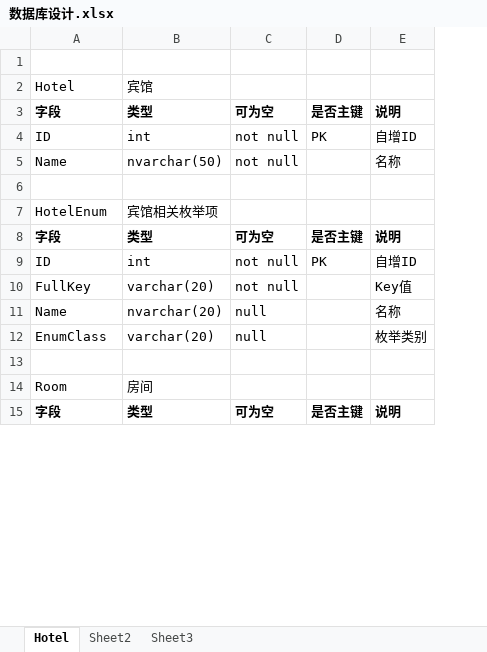
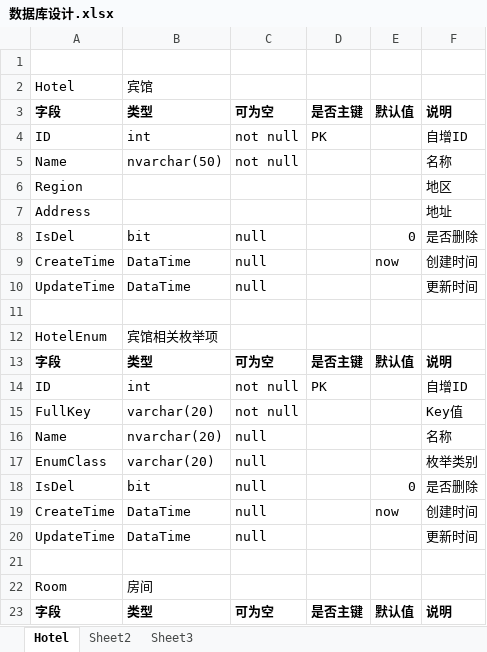
Before and after one commit to wangshuaiw/HotelManage, an Excel workbook: HotelManage.DB/数据库设计.xlsx, sheet Hotel, drawn as a sheet; only a part is shown; values as stored, in another font and other column widths than the file's, no borders; the diff covers the shown part only; the diff names each change by its address in the sheet, - before the commit and + after, or states it on an @@ line.

```diff
--- a/HotelManage.DB/数据库设计.xlsx (sheet Hotel)
+++ b/HotelManage.DB/数据库设计.xlsx (sheet Hotel)
+column E, row 3: 默认值; row 13: 默认值; row 23: 默认值
+row 6: Region |  |  |  |  | 地区
+row 7: Address |  |  |  |  | 地址
+row 8: IsDel | bit | null |  | 0 | 是否删除
+row 9: CreateTime | DataTime | null |  | now | 创建时间
+row 10: UpdateTime | DataTime | null |  |  | 更新时间
+row 18: IsDel | bit | null |  | 0 | 是否删除
+row 19: CreateTime | DataTime | null |  | now | 创建时间
+row 20: UpdateTime | DataTime | null |  |  | 更新时间
```
Also changed, not shown: 24 added rows elsewhere in this sheet.
